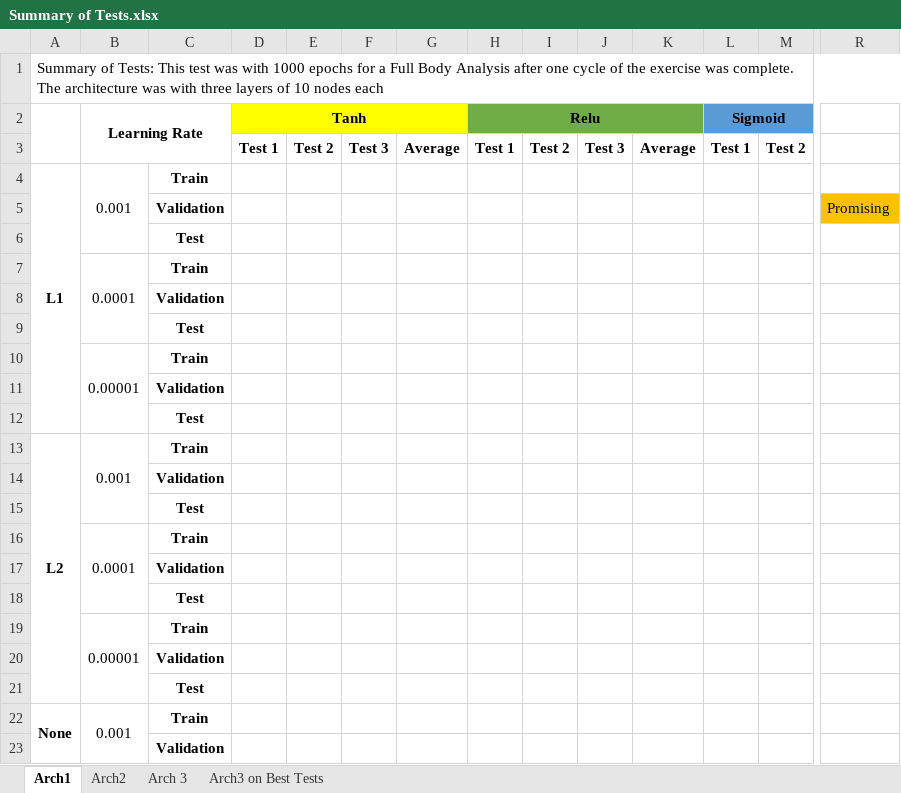
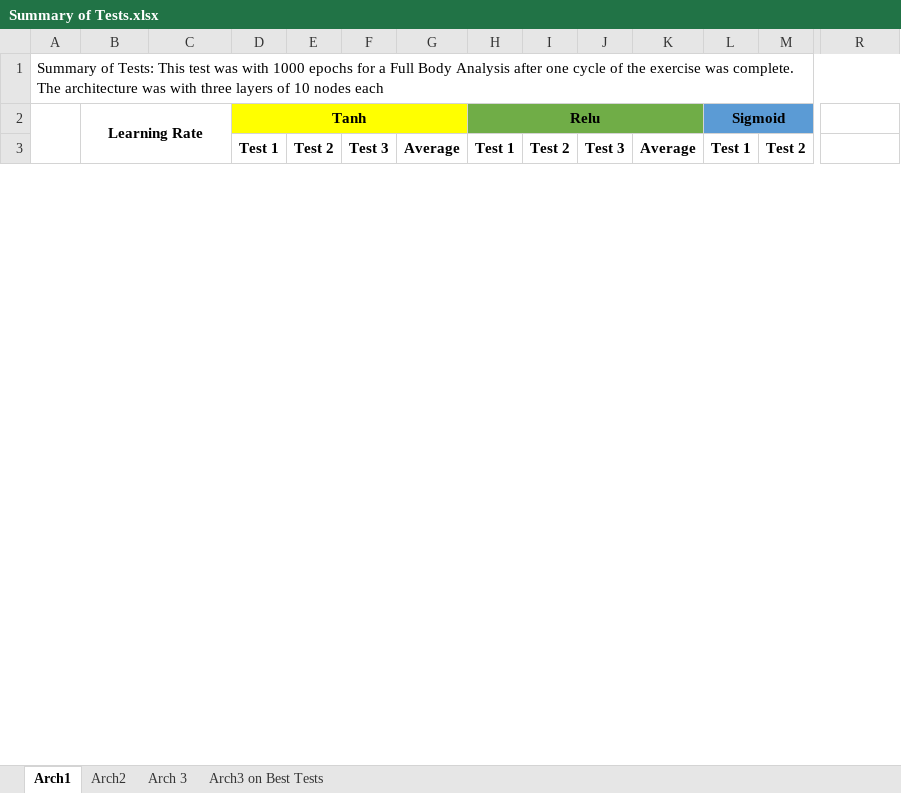
Before and after one commit to capellb1/CMU_HCII_REU, an Excel workbook: ExerciseDetection/Summary of Tests.xlsx, sheet Arch1, drawn as a sheet; only a part is shown, gaps mark what is left out; values as stored, in another font and other column widths than the file's, no borders; removed rows and columns are numbered as before the commit, all else as after; rows hold the shown columns only; the diff covers the shown part only; the diff names each change by its address in the sheet, - before the commit and + after, or states it on an @@ line.

Commit message:
Updated with resutls from arch 1

```diff
--- a/ExerciseDetection/Summary of Tests.xlsx (sheet Arch1)
+++ b/ExerciseDetection/Summary of Tests.xlsx (sheet Arch1)
-row 4: L1 | 0.001 | Train
-row 5:  |  | Validation |  |  |  |  |  |  |  |  |  |  | Promising
-row 6:  |  | Test
-row 7:  | 0.0001 | Train
-row 8:  |  | Validation
-row 9:  |  | Test
-row 10:  | 0.00001 | Train
-row 11:  |  | Validation
-row 12:  |  | Test
-row 13: L2 | 0.001 | Train
-row 14:  |  | Validation
-row 15:  |  | Test
-row 16:  | 0.0001 | Train
-row 17:  |  | Validation
-row 18:  |  | Test
-row 19:  | 0.00001 | Train
-row 20:  |  | Validation
-row 21:  |  | Test
-row 22: None | 0.001 | Train
-row 23:  |  | Validation
```
Also changed, not shown: 27 added rows and 7 removed rows elsewhere in this sheet, sheet Arch 3, sheet Arch3 on Best Tests.
